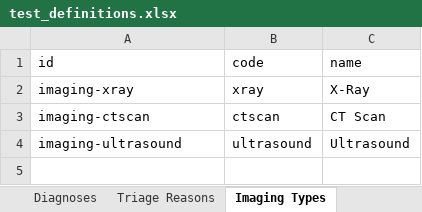
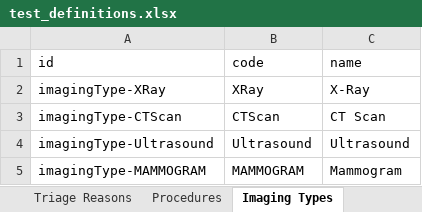
Before and after one commit to beyondessential/tamanu, an Excel workbook: packages/lan/__tests__/importers/test_definitions.xlsx, sheet Imaging Types, drawn as a sheet; values as stored, in another font and other column widths than the file's, no borders; the diff names each change by its address in the sheet, - before the commit and + after, or states it on an @@ line.

```diff
--- a/packages/lan/__tests__/importers/test_definitions.xlsx (sheet Imaging Types)
+++ b/packages/lan/__tests__/importers/test_definitions.xlsx (sheet Imaging Types)
-A2 (id): imaging-xray
+A2 (id): imagingType-XRay
-B2 (code): xray
+B2 (code): XRay
-A3 (id): imaging-ctscan
+A3 (id): imagingType-CTScan
-B3 (code): ctscan
+B3 (code): CTScan
-A4 (id): imaging-ultrasound
+A4 (id): imagingType-Ultrasound
-B4 (code): ultrasound
+B4 (code): Ultrasound
+row 5: imagingType-MAMMOGRAM | MAMMOGRAM | Mammogram
```
Also changed, not shown: sheet Lab Test Types, other sheet tabs, 3 other files.
